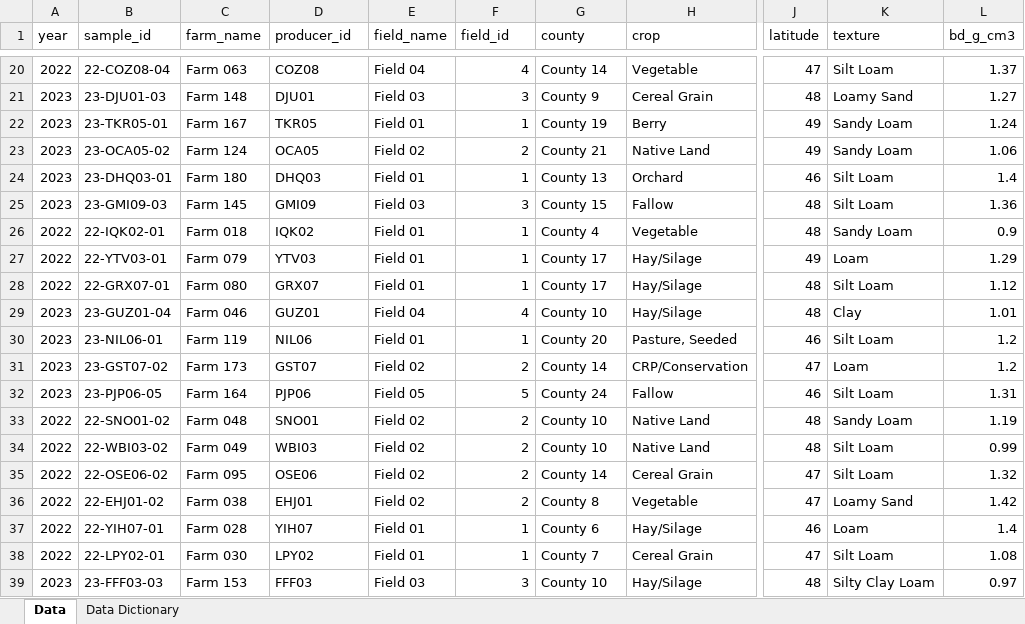
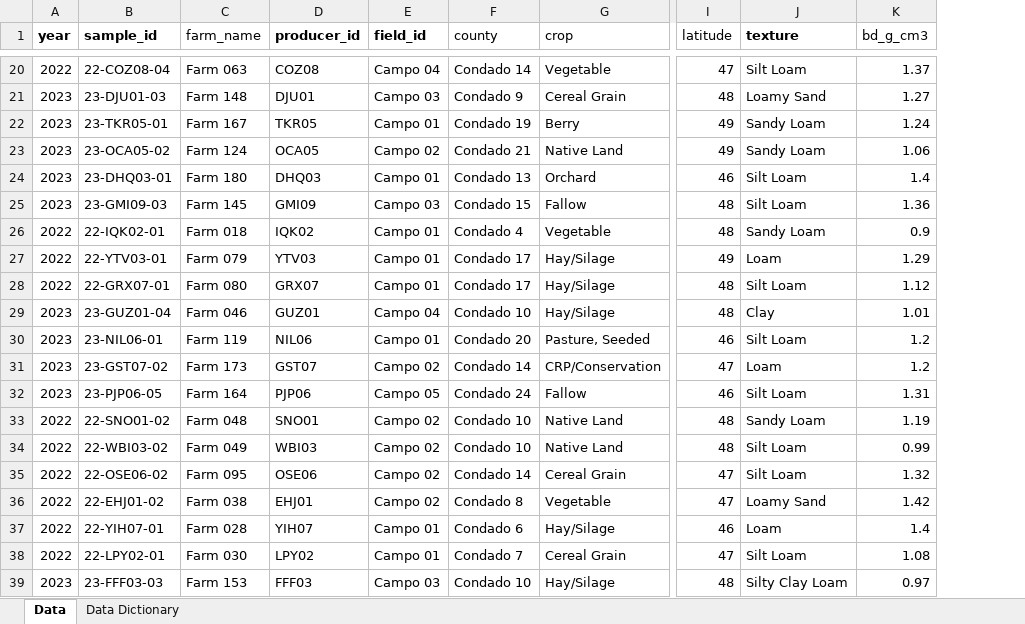
Before and after one commit to WA-Department-of-Agriculture/dirt-data-reports, an Excel workbook: app/files/template_esp.xlsx, sheet Data, drawn as a sheet; only a part is shown, gaps mark what is left out; values as stored, in another font and other column widths than the file's, no borders; removed rows and columns are numbered as before the commit, all else as after; the diff covers the shown part only; the diff names each change by its address in the sheet, - before the commit and + after, or states it on an @@ line.

```diff
--- a/app/files/template_esp.xlsx (sheet Data)
+++ b/app/files/template_esp.xlsx (sheet Data)
-column E (field_name), rows 20-39: Field 04 | Field 03 | Field 01 | Field 02 | Field 01 | Field 03 | Field 01 | Field 01 | Field 01 | Field 04 | Field 01 | Field 02 | Field 05 | Field 02 | Field 02 | Field 02 | Field 02 | Field 01 | Field 01 | Field 03
-A1:B1 bold: off
+A1:B1 bold: on
-D1 bold: off
+D1 bold: on
-E1 bold: off
+E1 bold: on
-J1 bold: off
+J1 bold: on
-E20 (field_id): 4
+E20 (field_id): Campo 04
-F20 (county): County 14
+F20 (county): Condado 14
-E21 (field_id): 3
+E21 (field_id): Campo 03
-F21 (county): County 9
+F21 (county): Condado 9
-E22 (field_id): 1
+E22 (field_id): Campo 01
-F22 (county): County 19
+F22 (county): Condado 19
-E23 (field_id): 2
+E23 (field_id): Campo 02
-F23 (county): County 21
+F23 (county): Condado 21
-E24 (field_id): 1
+E24 (field_id): Campo 01
-F24 (county): County 13
+F24 (county): Condado 13
-E25 (field_id): 3
+E25 (field_id): Campo 03
-F25 (county): County 15
+F25 (county): Condado 15
-E26:E28 (field_id): 1
+E26:E28 (field_id): Campo 01
-F26 (county): County 4
+F26 (county): Condado 4
-F27:F28 (county): County 17
+F27:F28 (county): Condado 17
-E29 (field_id): 4
+E29 (field_id): Campo 04
-F29 (county): County 10
+F29 (county): Condado 10
-E30 (field_id): 1
+E30 (field_id): Campo 01
-F30 (county): County 20
+F30 (county): Condado 20
-E31 (field_id): 2
+E31 (field_id): Campo 02
-F31 (county): County 14
+F31 (county): Condado 14
-E32 (field_id): 5
+E32 (field_id): Campo 05
-F32 (county): County 24
+F32 (county): Condado 24
-E33:E36 (field_id): 2
+E33:E36 (field_id): Campo 02
-F33:F34 (county): County 10
+F33:F34 (county): Condado 10
-F35 (county): County 14
+F35 (county): Condado 14
-F36 (county): County 8
+F36 (county): Condado 8
-E37:E38 (field_id): 1
+E37:E38 (field_id): Campo 01
-F37 (county): County 6
+F37 (county): Condado 6
-F38 (county): County 7
+F38 (county): Condado 7
-E39 (field_id): 3
+E39 (field_id): Campo 03
-F39 (county): County 10
+F39 (county): Condado 10
```
Also changed, not shown: 160 edited cells elsewhere in this sheet, sheet Data Dictionary, app/files/template.xlsx, 3 other files.
